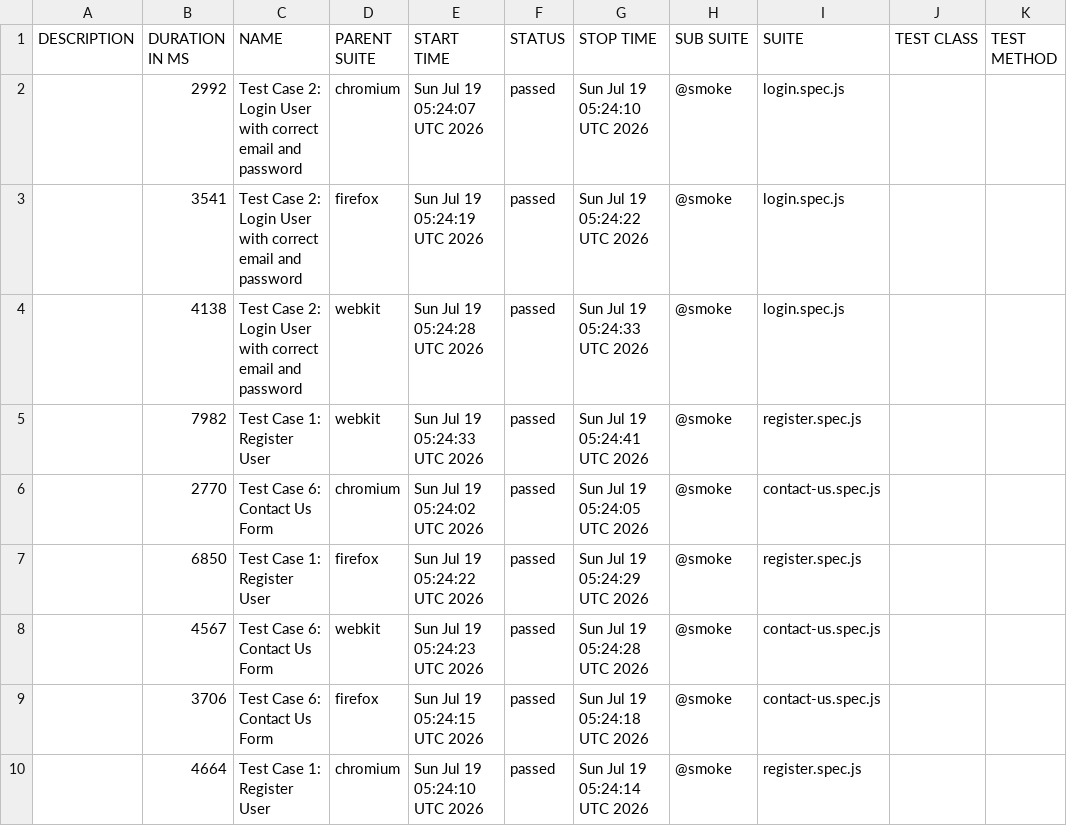
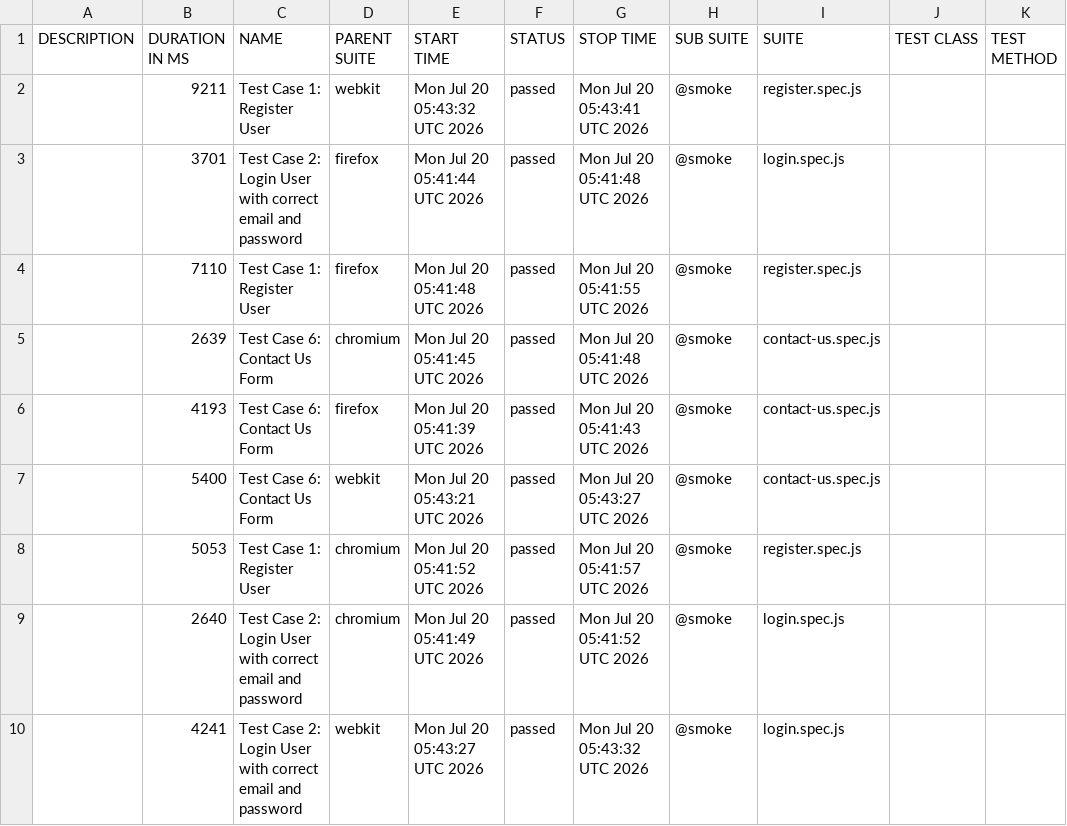
Before and after one commit to s3-qe-team/automation-playwright-project, a CSV file: data/suites.csv, drawn as a sheet.

```diff
--- a/data/suites.csv
+++ b/data/suites.csv
@@ -1,10 +1,10 @@
 "DESCRIPTION","DURATION IN MS","NAME","PARENT SUITE","START TIME","STATUS","STOP TIME","SUB SUITE","SUITE","TEST CLASS","TEST METHOD"
-"","2992","Test Case 2: Login User with correct email and password","chromium","Sun Jul 19 05:24:07 UTC 2026","passed","Sun Jul 19 05:24:10 UTC 2026","@smoke","login.spec.js","",""
-"","3541","Test Case 2: Login User with correct email and password","firefox","Sun Jul 19 05:24:19 UTC 2026","passed","Sun Jul 19 05:24:22 UTC 2026","@smoke","login.spec.js","",""
-"","4138","Test Case 2: Login User with correct email and password","webkit","Sun Jul 19 05:24:28 UTC 2026","passed","Sun Jul 19 05:24:33 UTC 2026","@smoke","login.spec.js","",""
-"","7982","Test Case 1: Register User","webkit","Sun Jul 19 05:24:33 UTC 2026","passed","Sun Jul 19 05:24:41 UTC 2026","@smoke","register.spec.js","",""
-"","2770","Test Case 6: Contact Us Form","chromium","Sun Jul 19 05:24:02 UTC 2026","passed","Sun Jul 19 05:24:05 UTC 2026","@smoke","contact-us.spec.js","",""
-"","6850","Test Case 1: Register User","firefox","Sun Jul 19 05:24:22 UTC 2026","passed","Sun Jul 19 05:24:29 UTC 2026","@smoke","register.spec.js","",""
-"","4567","Test Case 6: Contact Us Form","webkit","Sun Jul 19 05:24:23 UTC 2026","passed","Sun Jul 19 05:24:28 UTC 2026","@smoke","contact-us.spec.js","",""
-"","3706","Test Case 6: Contact Us Form","firefox","Sun Jul 19 05:24:15 UTC 2026","passed","Sun Jul 19 05:24:18 UTC 2026","@smoke","contact-us.spec.js","",""
-"","4664","Test Case 1: Register User","chromium","Sun Jul 19 05:24:10 UTC 2026","passed","Sun Jul 19 05:24:14 UTC 2026","@smoke","register.spec.js","",""
+"","9211","Test Case 1: Register User","webkit","Mon Jul 20 05:43:32 UTC 2026","passed","Mon Jul 20 05:43:41 UTC 2026","@smoke","register.spec.js","",""
+"","3701","Test Case 2: Login User with correct email and password","firefox","Mon Jul 20 05:41:44 UTC 2026","passed","Mon Jul 20 05:41:48 UTC 2026","@smoke","login.spec.js","",""
+"","7110","Test Case 1: Register User","firefox","Mon Jul 20 05:41:48 UTC 2026","passed","Mon Jul 20 05:41:55 UTC 2026","@smoke","register.spec.js","",""
+"","2639","Test Case 6: Contact Us Form","chromium","Mon Jul 20 05:41:45 UTC 2026","passed","Mon Jul 20 05:41:48 UTC 2026","@smoke","contact-us.spec.js","",""
+"","4193","Test Case 6: Contact Us Form","firefox","Mon Jul 20 05:41:39 UTC 2026","passed","Mon Jul 20 05:41:43 UTC 2026","@smoke","contact-us.spec.js","",""
+"","5400","Test Case 6: Contact Us Form","webkit","Mon Jul 20 05:43:21 UTC 2026","passed","Mon Jul 20 05:43:27 UTC 2026","@smoke","contact-us.spec.js","",""
+"","5053","Test Case 1: Register User","chromium","Mon Jul 20 05:41:52 UTC 2026","passed","Mon Jul 20 05:41:57 UTC 2026","@smoke","register.spec.js","",""
+"","2640","Test Case 2: Login User with correct email and password","chromium","Mon Jul 20 05:41:49 UTC 2026","passed","Mon Jul 20 05:41:52 UTC 2026","@smoke","login.spec.js","",""
+"","4241","Test Case 2: Login User with correct email and password","webkit","Mon Jul 20 05:43:27 UTC 2026","passed","Mon Jul 20 05:43:32 UTC 2026","@smoke","login.spec.js","",""
```
Also changed, not shown: 44 other files.
